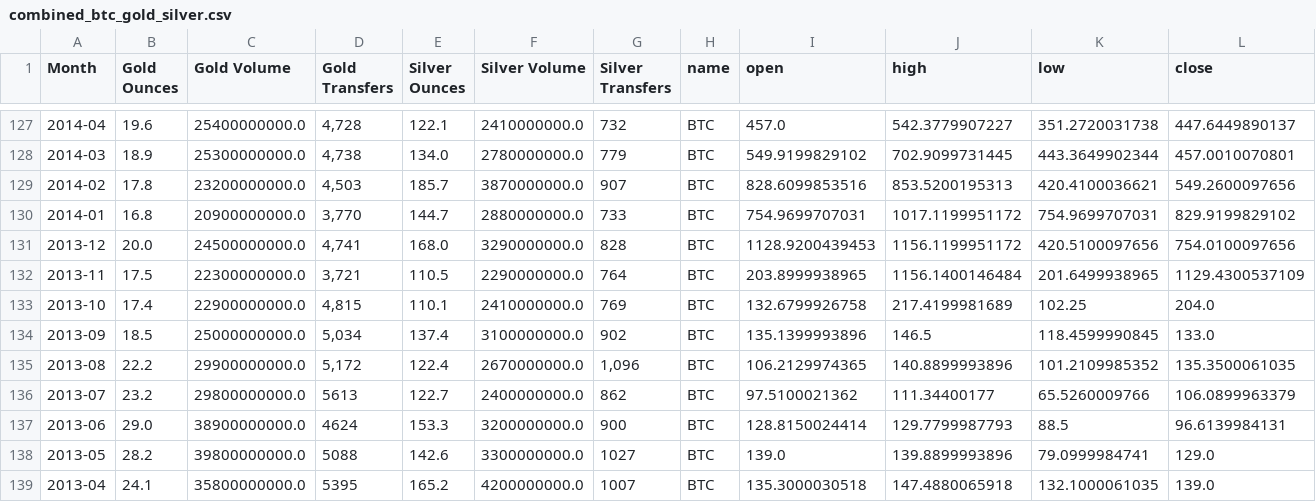
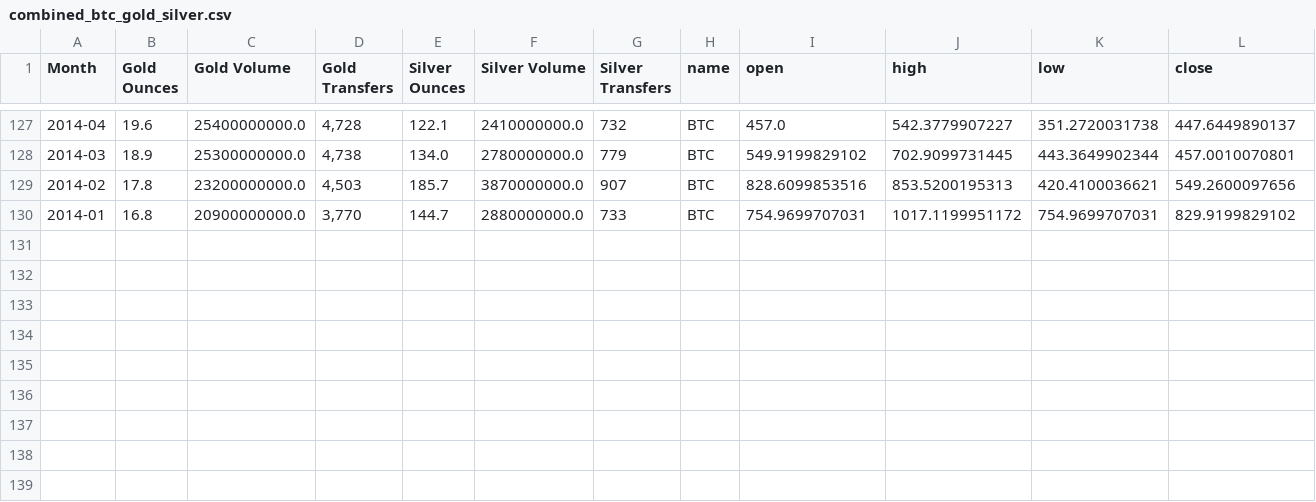
Before and after one commit to adamelzikry13/adamelzikry13.github.io, a CSV file: Project/CSV/combined_btc_gold_silver.csv, drawn as a sheet; only a part is shown, gaps mark what is left out; rows hold the shown columns only; the diff names each change by its address in the sheet, - before the commit and + after, or states it on an @@ line.

Commit message:
Add files via upload

```diff
--- a/Project/CSV/combined_btc_gold_silver.csv
+++ b/Project/CSV/combined_btc_gold_silver.csv
-row 131: 2013-12 | 20.0 | 24500000000.0 | 4,741 | 168.0 | 3290000000.0 | 828 | BTC | 1128.9200439453 | 1156.1199951172 | 420.5100097656 | 754.0100097656
-row 132: 2013-11 | 17.5 | 22300000000.0 | 3,721 | 110.5 | 2290000000.0 | 764 | BTC | 203.8999938965 | 1156.1400146484 | 201.6499938965 | 1129.4300537109
-row 133: 2013-10 | 17.4 | 22900000000.0 | 4,815 | 110.1 | 2410000000.0 | 769 | BTC | 132.6799926758 | 217.4199981689 | 102.25 | 204.0
-row 134: 2013-09 | 18.5 | 25000000000.0 | 5,034 | 137.4 | 3100000000.0 | 902 | BTC | 135.1399993896 | 146.5 | 118.4599990845 | 133.0
-row 135: 2013-08 | 22.2 | 29900000000.0 | 5,172 | 122.4 | 2670000000.0 | 1,096 | BTC | 106.2129974365 | 140.8899993896 | 101.2109985352 | 135.3500061035
-row 136: 2013-07 | 23.2 | 29800000000.0 | 5613 | 122.7 | 2400000000.0 | 862 | BTC | 97.5100021362 | 111.34400177 | 65.5260009766 | 106.0899963379
-row 137: 2013-06 | 29.0 | 38900000000.0 | 4624 | 153.3 | 3200000000.0 | 900 | BTC | 128.8150024414 | 129.7799987793 | 88.5 | 96.6139984131
-row 138: 2013-05 | 28.2 | 39800000000.0 | 5088 | 142.6 | 3300000000.0 | 1027 | BTC | 139.0 | 139.8899993896 | 79.0999984741 | 129.0
-row 139: 2013-04 | 24.1 | 35800000000.0 | 5395 | 165.2 | 4200000000.0 | 1007 | BTC | 135.3000030518 | 147.4880065918 | 132.1000061035 | 139.0
```
